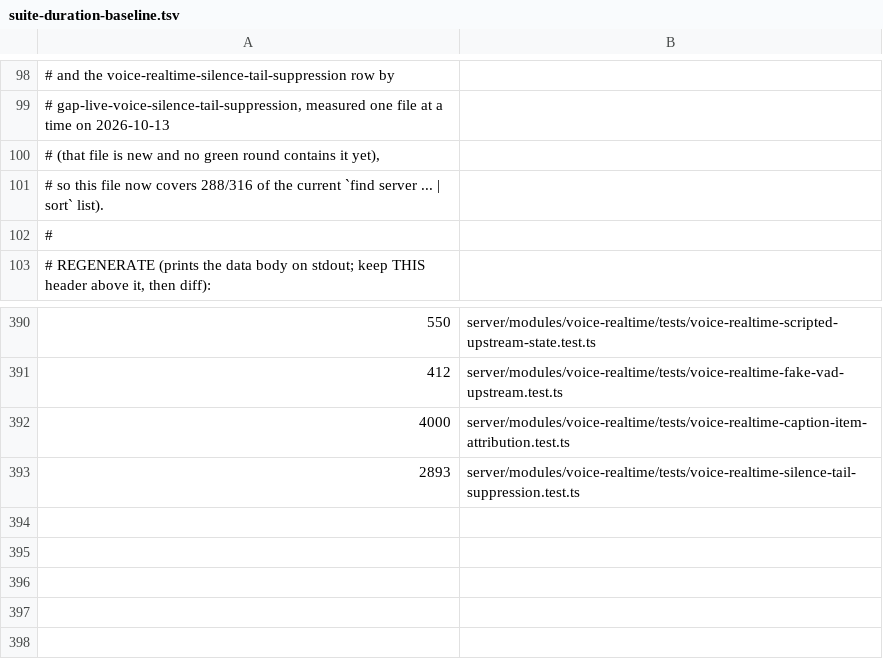
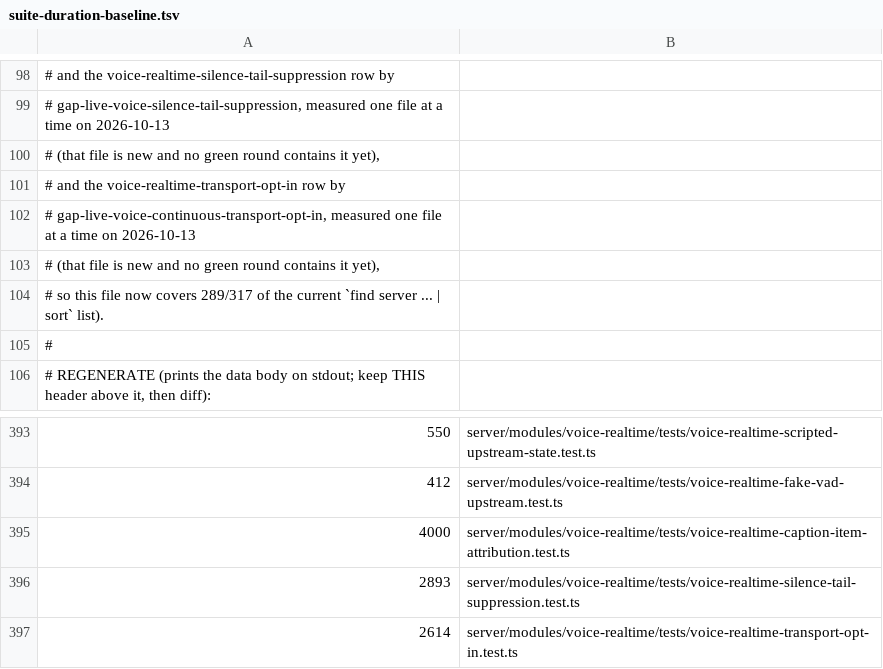
Before and after one commit to Chuwhyangle/claudecodeui, a TSV file: scripts/suite-duration-baseline.tsv, drawn as a sheet; only a part is shown, gaps mark what is left out.

```diff
--- a/scripts/suite-duration-baseline.tsv
+++ b/scripts/suite-duration-baseline.tsv
@@ -100,3 +100,6 @@
 #   (that file is new and no green round contains it yet),
-# so this file now covers 288/316 of the current `find server ... | sort` list).
+#   and the voice-realtime-transport-opt-in row by
+#   gap-live-voice-continuous-transport-opt-in, measured one file at a time on 2026-10-13
+#   (that file is new and no green round contains it yet),
+# so this file now covers 289/317 of the current `find server ... | sort` list).
 #
@@ -393 +396,2 @@
 2893	server/modules/voice-realtime/tests/voice-realtime-silence-tail-suppression.test.ts
+2614	server/modules/voice-realtime/tests/voice-realtime-transport-opt-in.test.ts
```
Also changed, not shown: 23 other files.
